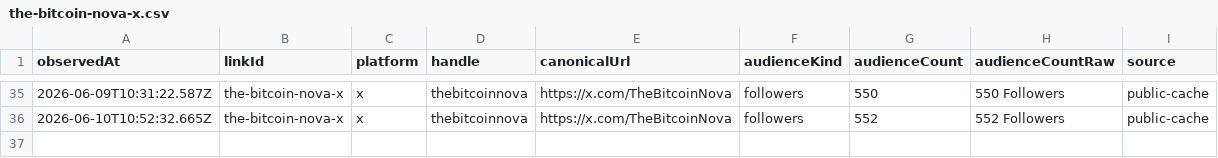
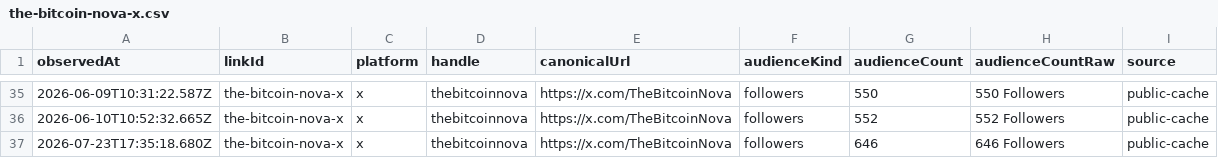
Before and after one commit to thebitcoinnova/open-links, a CSV file: public/history/followers/the-bitcoin-nova-x.csv, drawn as a sheet; only a part is shown, gaps mark what is left out.

```diff
--- a/public/history/followers/the-bitcoin-nova-x.csv
+++ b/public/history/followers/the-bitcoin-nova-x.csv
@@ -36 +36,2 @@ observedAt,linkId,platform,handle,canonicalUrl,audienceKind,audienceCount,audien
 2026-06-10T10:52:32.665Z,the-bitcoin-nova-x,x,thebitcoinnova,https://x.com/TheBitcoinNova,followers,552,552 Followers,public-cache
+2026-07-23T17:35:18.680Z,the-bitcoin-nova-x,x,thebitcoinnova,https://x.com/TheBitcoinNova,followers,646,646 Followers,public-cache
```
Also changed, not shown: public/history/followers/live-with-the-hive-podcast.csv, public/history/followers/rumble.csv, 4 other files.
